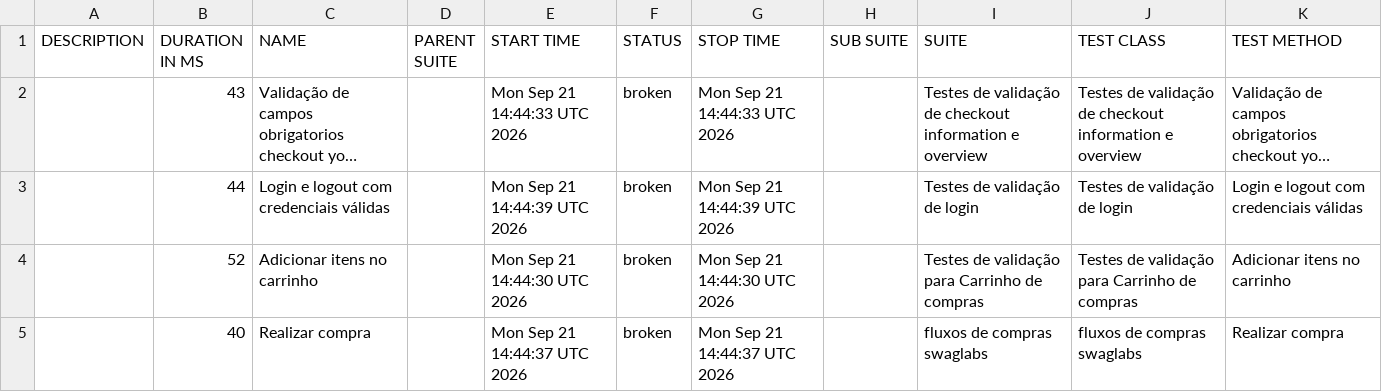
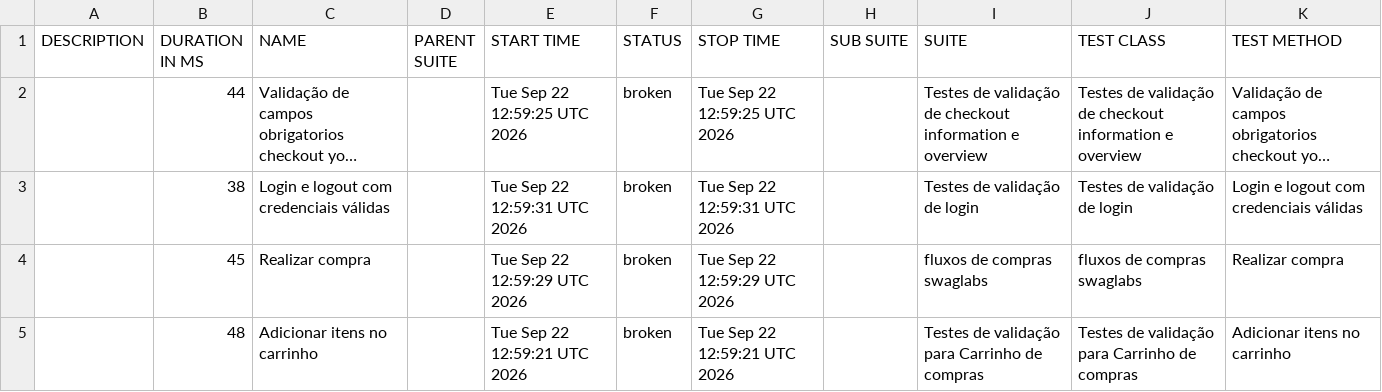
Before and after one commit to diegobbarbosa09/Automacao_swaglabs_cypress, a CSV file: data/suites.csv, drawn as a sheet; long unchanged cells end in …; removed rows and columns are numbered as before the commit, all else as after; the diff names each change by its address in the sheet, - before the commit and + after, or states it on an @@ line.

```diff
--- a/data/suites.csv
+++ b/data/suites.csv
-B2 (DURATION IN MS): 43
+B2 (DURATION IN MS): 44
-E2 (START TIME): Mon Sep 21 14:44:33 UTC 2026
+E2 (START TIME): Tue Sep 22 12:59:25 UTC 2026
-G2 (STOP TIME): Mon Sep 21 14:44:33 UTC 2026
+G2 (STOP TIME): Tue Sep 22 12:59:25 UTC 2026
-B3 (DURATION IN MS): 44
+B3 (DURATION IN MS): 38
-E3 (START TIME): Mon Sep 21 14:44:39 UTC 2026
+E3 (START TIME): Tue Sep 22 12:59:31 UTC 2026
-G3 (STOP TIME): Mon Sep 21 14:44:39 UTC 2026
+G3 (STOP TIME): Tue Sep 22 12:59:31 UTC 2026
+row 4:  | 45 | Realizar compra |  | Tue Sep 22 12:59:29 UTC 2026 | broken | Tue Sep 22 12:59:29 UTC 2026 |  | fluxos de compras swaglabs | fluxos de compras swaglabs | Realizar compra
-B5 (DURATION IN MS): 52
+B5 (DURATION IN MS): 48
-E5 (START TIME): Mon Sep 21 14:44:30 UTC 2026
+E5 (START TIME): Tue Sep 22 12:59:21 UTC 2026
-G5 (STOP TIME): Mon Sep 21 14:44:30 UTC 2026
+G5 (STOP TIME): Tue Sep 22 12:59:21 UTC 2026
-row 5:  | 40 | Realizar compra |  | Mon Sep 21 14:44:37 UTC 2026 | broken | Mon Sep 21 14:44:37 UTC 2026 |  | fluxos de compras swaglabs | fluxos de compras swaglabs | Realizar compra
```
Also changed, not shown: 23 other files.
